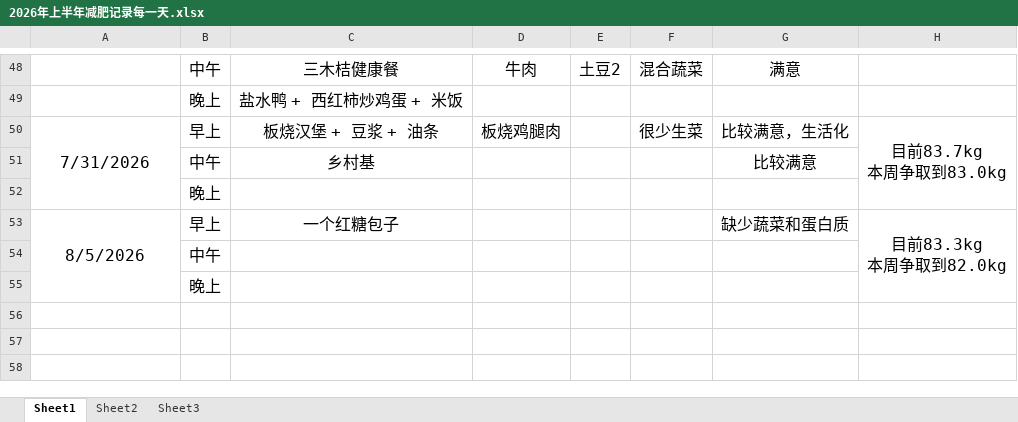
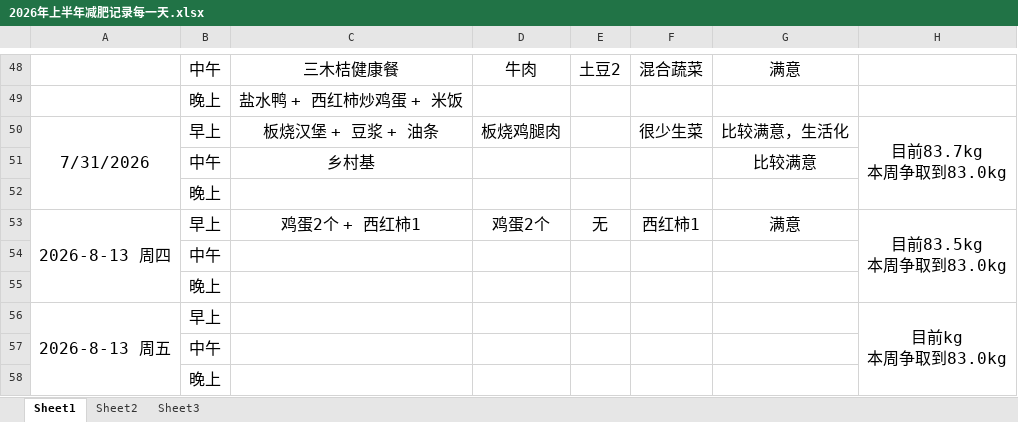
Before and after one commit to haolipeng/study_cloud_security_public, an Excel workbook: 2026年上半年减肥记录每一天.xlsx, sheet Sheet1, drawn as a sheet; only a part is shown, gaps mark what is left out; values as stored, in another font and other column widths than the file's, no borders; removed rows and columns are numbered as before the commit, all else as after; ↵ is a line break in a cell; the diff names each change by its address in the sheet, - before the commit and + after, or states it on an @@ line.

```diff
--- a/2026年上半年减肥记录每一天.xlsx (sheet Sheet1)
+++ b/2026年上半年减肥记录每一天.xlsx (sheet Sheet1)
-row 53: 8/5/2026 | 早上 | 一个红糖包子 |  |  |  | 缺少蔬菜和蛋白质 | 目前83.3kg ↵ 本周争取到82.0kg
+row 53: 2026-8-13 周四 | 早上 | 鸡蛋2个 + 西红柿1 | 鸡蛋2个 | 无 | 西红柿1 | 满意 | 目前83.5kg ↵ 本周争取到83.0kg
+row 54:  | 中午
+row 55:  | 晚上
+row 56: 2026-8-13 周五 | 早上 |  |  |  |  |  | 目前kg ↵ 本周争取到83.0kg
```
Also changed, not shown: 3 other files.
